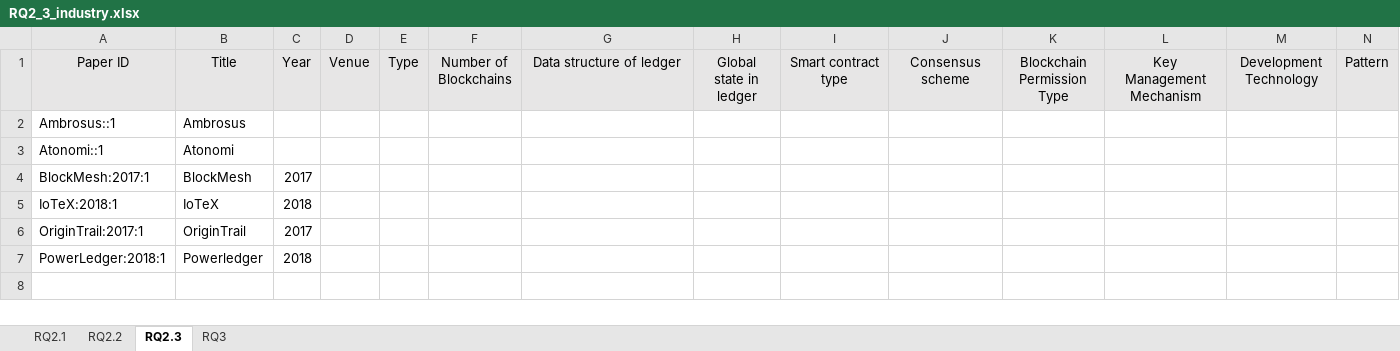
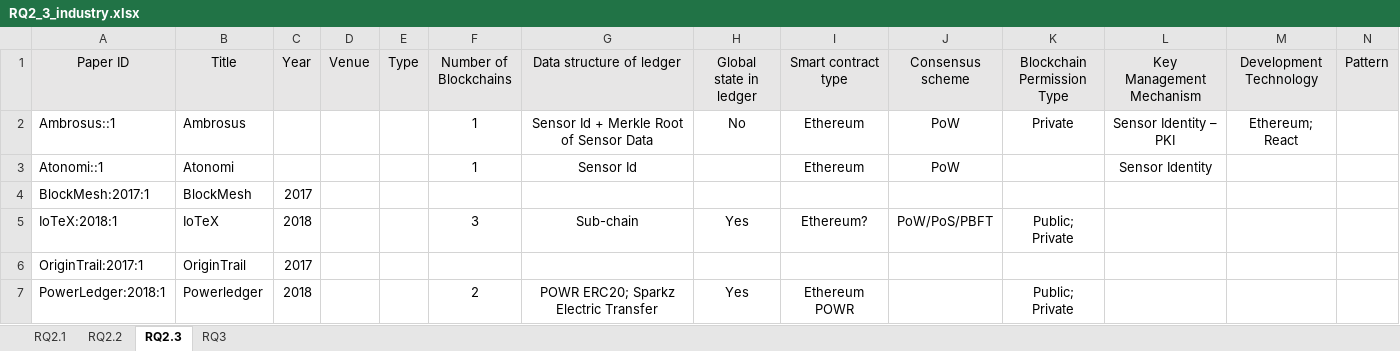
Before and after one commit to nguyentran0212/BC_IoT_SLR, an Excel workbook: DataExtraction/Extracted Data/Industrial works/RQ2_3_industry.xlsx, sheet RQ2.3, drawn as a sheet; values as stored, in another font and other column widths than the file's, no borders; charts and pictures not drawn; the diff names each change by its address in the sheet, - before the commit and + after, or states it on an @@ line.

```diff
--- a/DataExtraction/Extracted Data/Industrial works/RQ2_3_industry.xlsx (sheet RQ2.3)
+++ b/DataExtraction/Extracted Data/Industrial works/RQ2_3_industry.xlsx (sheet RQ2.3)
-F2:F3 (Number of Blockchains): (empty)
+F2:F3 (Number of Blockchains): 1
-G2 (Data structure of ledger): (empty)
+G2 (Data structure of ledger): Sensor Id + Merkle Root of Sensor Data
-H2 (Global state in ledger): (empty)
+H2 (Global state in ledger): No
-I2:I3 (Smart contract type): (empty)
+I2:I3 (Smart contract type): Ethereum
-J2:J3 (Consensus scheme): (empty)
+J2:J3 (Consensus scheme): PoW
-K2 (Blockchain Permission Type): (empty)
+K2 (Blockchain Permission Type): Private
-L2 (Key Management Mechanism): (empty)
+L2 (Key Management Mechanism): Sensor Identity – PKI
-M2 (Development Technology): (empty)
+M2 (Development Technology): Ethereum; React
-G3 (Data structure of ledger): (empty)
+G3 (Data structure of ledger): Sensor Id
-L3 (Key Management Mechanism): (empty)
+L3 (Key Management Mechanism): Sensor Identity
-F5 (Number of Blockchains): (empty)
+F5 (Number of Blockchains): 3
-G5 (Data structure of ledger): (empty)
+G5 (Data structure of ledger): Sub-chain
-H5 (Global state in ledger): (empty)
+H5 (Global state in ledger): Yes
-I5 (Smart contract type): (empty)
+I5 (Smart contract type): Ethereum?
-J5 (Consensus scheme): (empty)
+J5 (Consensus scheme): PoW/PoS/PBFT
-K5 (Blockchain Permission Type): (empty)
+K5 (Blockchain Permission Type): Public; Private
-F7 (Number of Blockchains): (empty)
+F7 (Number of Blockchains): 2
-G7 (Data structure of ledger): (empty)
+G7 (Data structure of ledger): POWR ERC20; Sparkz Electric Transfer
-H7 (Global state in ledger): (empty)
+H7 (Global state in ledger): Yes
-I7 (Smart contract type): (empty)
+I7 (Smart contract type): Ethereum POWR
-K7 (Blockchain Permission Type): (empty)
+K7 (Blockchain Permission Type): Public; Private
```
Also changed, not shown: sheet RQ2.2, sheet RQ2.1, sheet RQ3, charts or pictures, DataExtraction/Extracted Data/Industrial works/RQ1_industry.xlsx.
